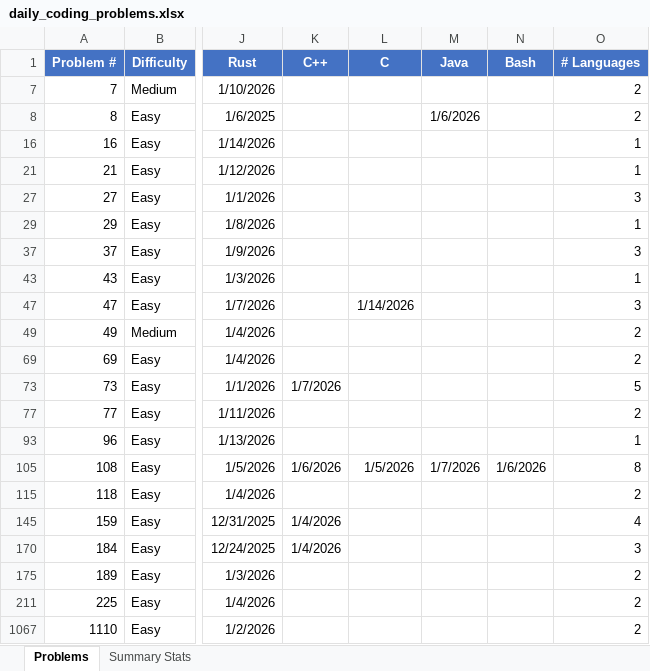
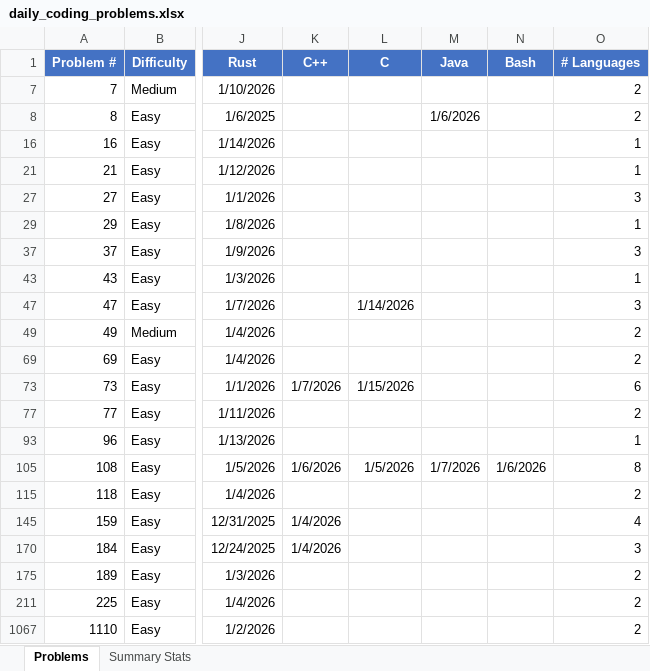
Before and after one commit to TenthEdict/Daily_Coding_Problems, an Excel workbook: daily_coding_problems.xlsx, sheet Problems, drawn as a sheet; only a part is shown, gaps mark what is left out; values as stored, in another font and other column widths than the file's, no borders; table styles not drawn; the diff names each change by its address in the sheet, - before the commit and + after, or states it on an @@ line.

```diff
--- a/daily_coding_problems.xlsx (sheet Problems)
+++ b/daily_coding_problems.xlsx (sheet Problems)
-L73 (C): (empty)
+L73 (C): 1/15/2026
-O73 (# Languages): 5
+O73 (# Languages): 6
```
Also changed, not shown: sheet Summary Stats, 2 other files.
